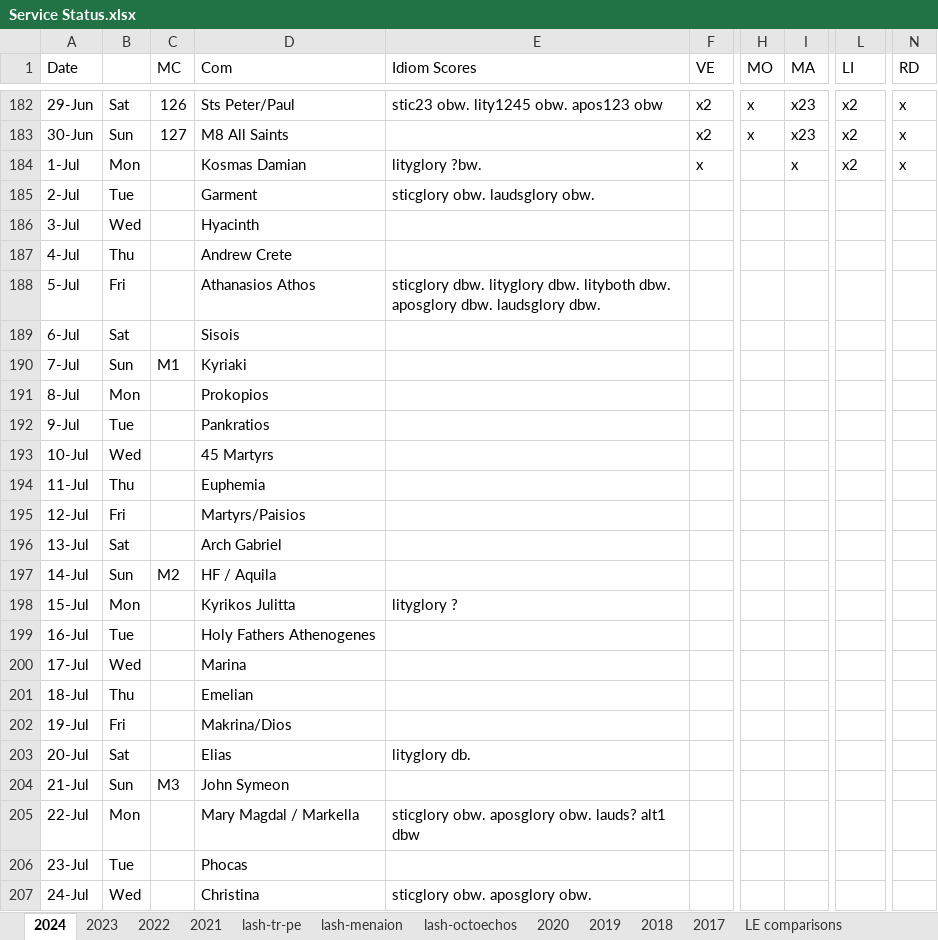
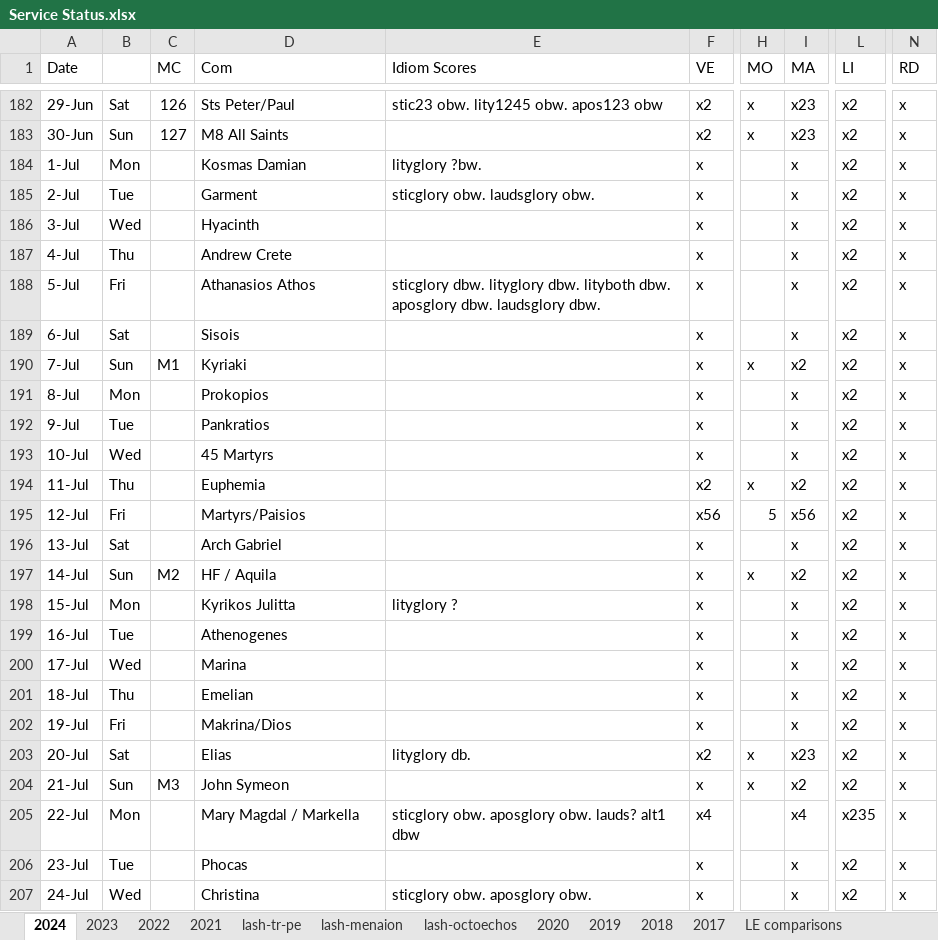
Before and after one commit to AGES-Initiatives/ages-alwb-system, an Excel workbook: net.ages.liturgical.workbench.system/MyWorkFiles/Service Status.xlsx, sheet 2024, drawn as a sheet; only a part is shown, gaps mark what is left out; values as stored, in another font and other column widths than the file's, no cell formats; the diff covers the shown part only; the diff names each change by its address in the sheet, - before the commit and + after, or states it on an @@ line.

```diff
--- a/net.ages.liturgical.workbench.system/MyWorkFiles/Service Status.xlsx (sheet 2024)
+++ b/net.ages.liturgical.workbench.system/MyWorkFiles/Service Status.xlsx (sheet 2024)
-F185:F193 (VE): (empty)
+F185:F193 (VE): x
-I185:I189 (MA): (empty)
+I185:I189 (MA): x
-L185:L204 (LI): (empty)
+L185:L204 (LI): x2
-N185:N207 (RD): (empty)
+N185:N207 (RD): x
-H190 (MO): (empty)
+H190 (MO): x
-I190 (MA): (empty)
+I190 (MA): x2
-I191:I193 (MA): (empty)
+I191:I193 (MA): x
-F194 (VE): (empty)
+F194 (VE): x2
-H194 (MO): (empty)
+H194 (MO): x
-I194 (MA): (empty)
+I194 (MA): x2
-F195 (VE): (empty)
+F195 (VE): x56
-H195 (MO): (empty)
+H195 (MO): 5
-I195 (MA): (empty)
+I195 (MA): x56
-F196:F202 (VE): (empty)
+F196:F202 (VE): x
-I196 (MA): (empty)
+I196 (MA): x
-H197 (MO): (empty)
+H197 (MO): x
-I197 (MA): (empty)
+I197 (MA): x2
-I198:I202 (MA): (empty)
+I198:I202 (MA): x
-D199 (Com): Holy Fathers Athenogenes
+D199 (Com): Athenogenes
-F203 (VE): (empty)
+F203 (VE): x2
-H203:H204 (MO): (empty)
+H203:H204 (MO): x
-I203 (MA): (empty)
+I203 (MA): x23
-F204 (VE): (empty)
+F204 (VE): x
-I204 (MA): (empty)
+I204 (MA): x2
-F205 (VE): (empty)
+F205 (VE): x4
-I205 (MA): (empty)
+I205 (MA): x4
-L205 (LI): (empty)
+L205 (LI): x235
-F206:F207 (VE): (empty)
+F206:F207 (VE): x
-I206:I207 (MA): (empty)
+I206:I207 (MA): x
-L206:L207 (LI): (empty)
+L206:L207 (LI): x2
```
Also changed, not shown: 31 edited cells elsewhere in this sheet, cell formats.
